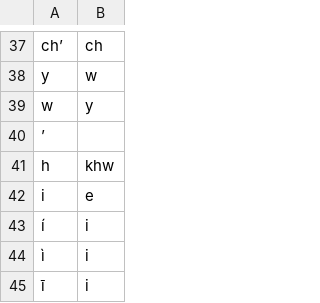
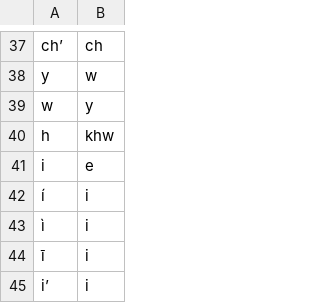
Before and after one commit to BaileyTrotter/mtd-starter, a CSV file: transducers/SFN-approx-test.csv, drawn as a sheet; only a part is shown, gaps mark what is left out; the shorter side is filled out with more unchanged rows; the diff names each change by its address in the sheet, - before the commit and + after, or states it on an @@ line.

Commit message:
Update SFN-approx-test.csv

```diff
--- a/transducers/SFN-approx-test.csv
+++ b/transducers/SFN-approx-test.csv
-row 40: ʼ
```
